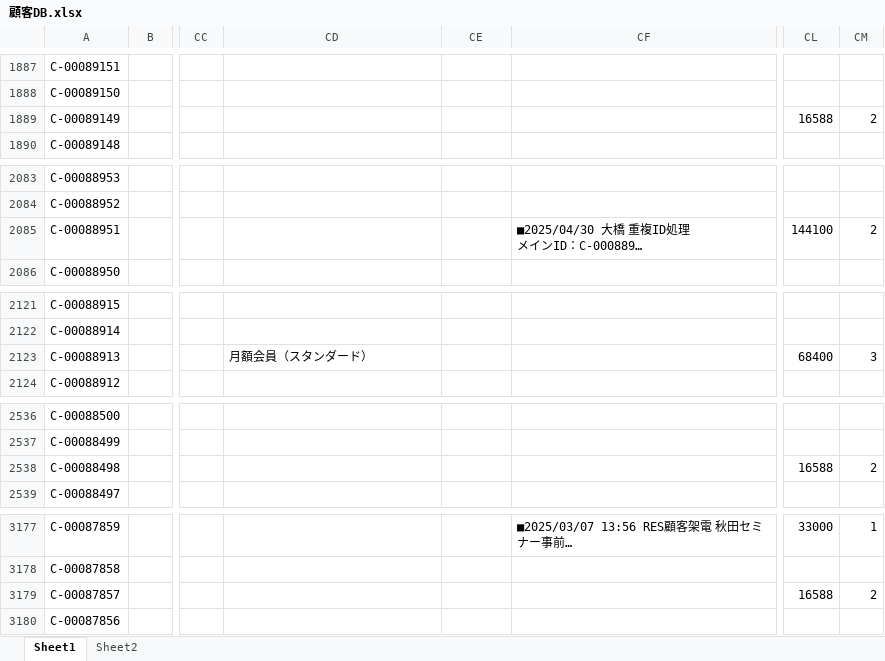
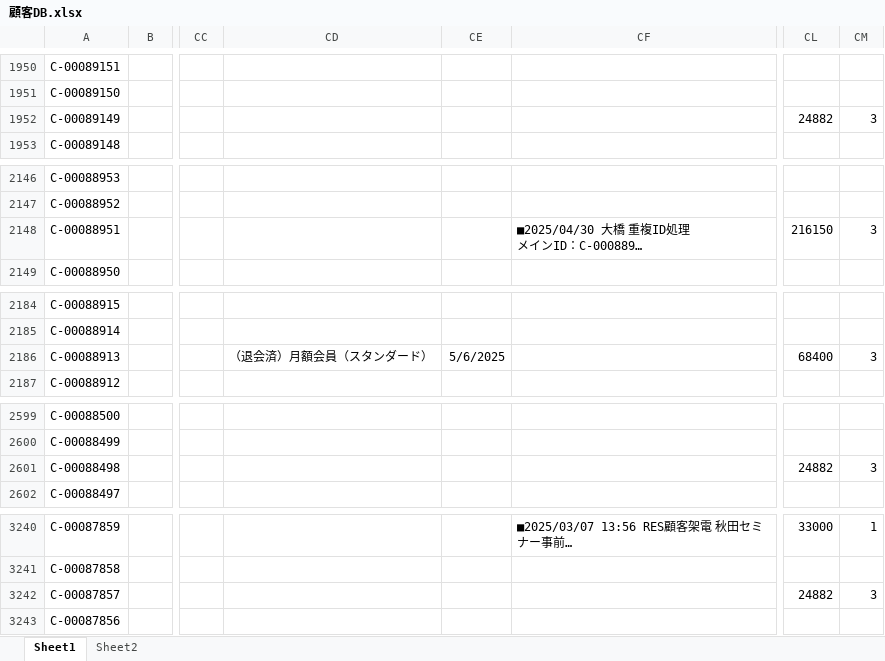
Before and after one commit to resazm/RES, an Excel workbook: 顧客DB.xlsx, sheet Sheet1, drawn as a sheet; only a part is shown, gaps mark what is left out; long unchanged cells end in …; values as stored, in another font and other column widths than the file's, no borders; addresses are those after the commit; the diff covers the shown part only; the diff names each change by its address in the sheet, - before the commit and + after, or states it on an @@ line.

```diff
--- a/顧客DB.xlsx (sheet Sheet1)
+++ b/顧客DB.xlsx (sheet Sheet1)
-CL1952: 16588
+CL1952: 24882
-CM1952: 2
+CM1952: 3
-CL2148: 144100
+CL2148: 216150
-CM2148: 2
+CM2148: 3
-CD2186: 月額会員（スタンダード）
+CD2186: （退会済）月額会員（スタンダード）
-CE2186: (empty)
+CE2186: 5/6/2025
-CL2601: 16588
+CL2601: 24882
-CM2601: 2
+CM2601: 3
-CL3242: 16588
+CL3242: 24882
-CM3242: 2
+CM3242: 3
```
Also changed, not shown: 63 added rows and 41 edited cells elsewhere in this sheet, ジオコーディング.xlsx, 1 other file.
